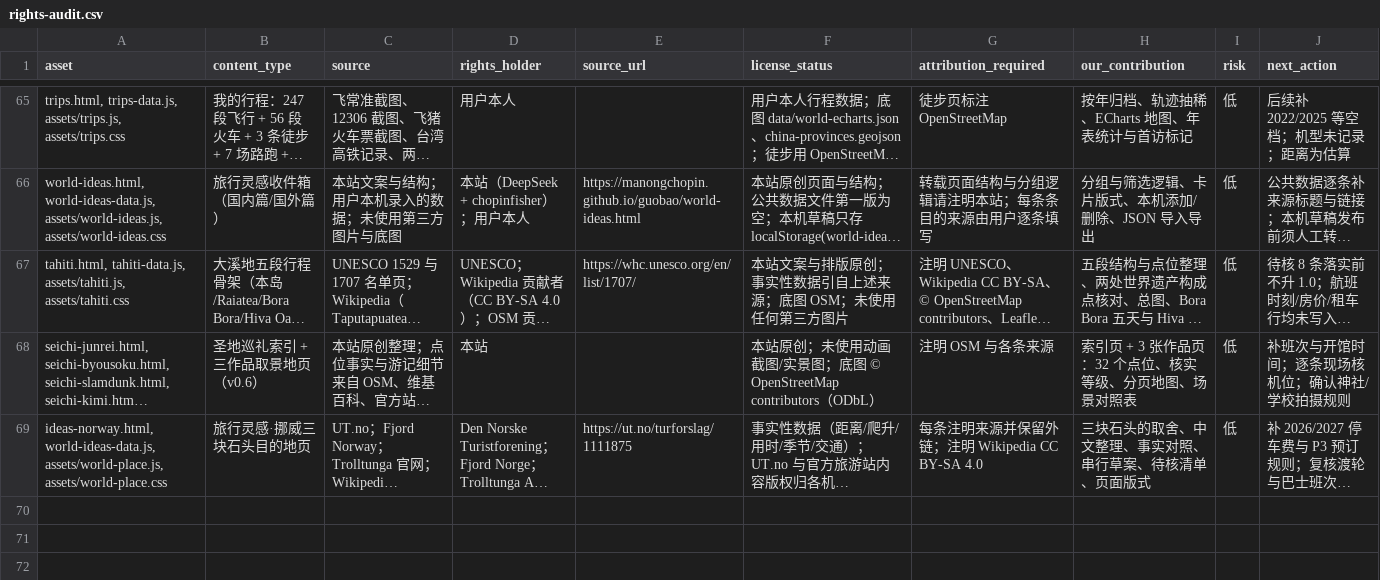
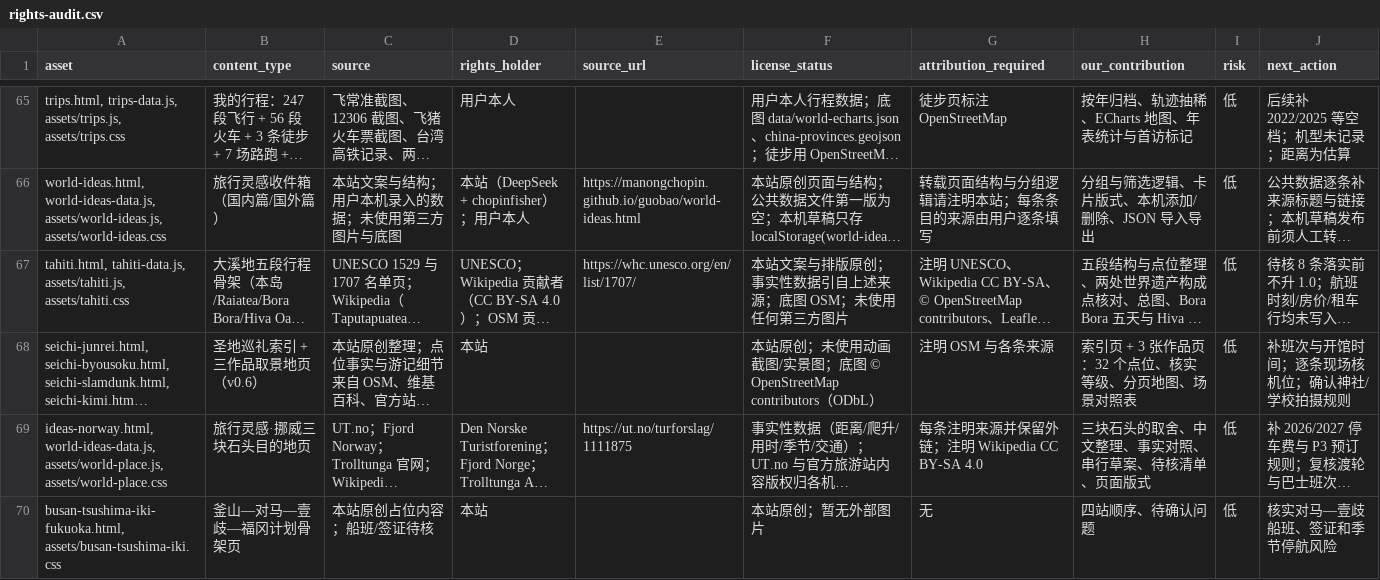
Before and after one commit to manongchopin/guobao, a CSV file: rights-audit.csv, drawn as a sheet; only a part is shown, gaps mark what is left out; long unchanged cells end in …; the diff names each change by its address in the sheet, - before the commit and + after, or states it on an @@ line.

Commit message:
Add Busan Tsushima Iki Fukuoka plan skeleton

```diff
--- a/rights-audit.csv
+++ b/rights-audit.csv
+row 70: busan-tsushima-iki-fukuoka.html, assets/busan-tsushima-iki.css | 釜山—对马—壹歧—福冈计划骨架页 | 本站原创占位内容；船班/签证待核 | 本站 |  | 本站原创；暂无外部图片 | 无 | 四站顺序、待确认问题 | 低 | 核实对马—壹歧船班、签证和季节停航风险
```
Also changed, not shown: 6 other files.
